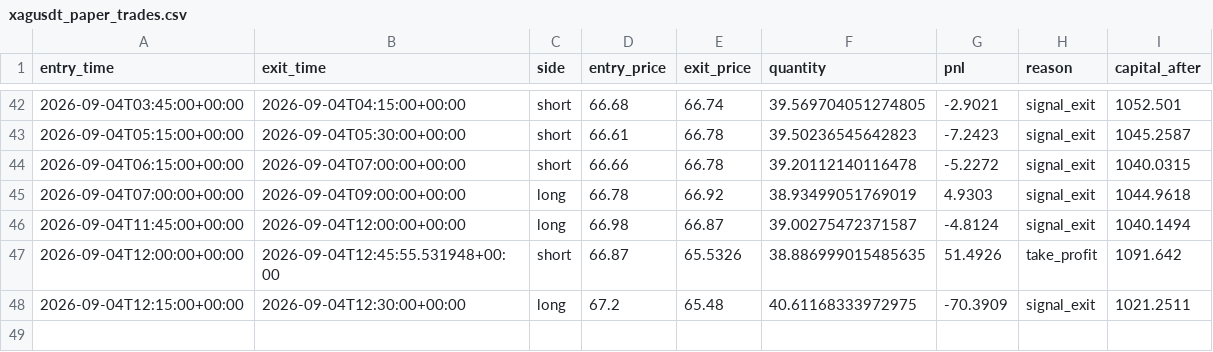
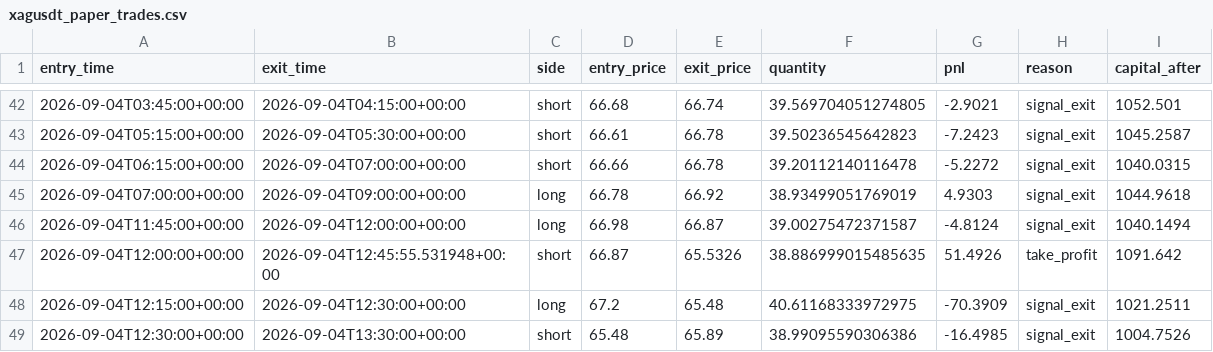
Before and after one commit to laluyadavreturn-dotcom/XAGUSDT-CCI-, a CSV file: xagusdt_paper_trades.csv, drawn as a sheet; only a part is shown, gaps mark what is left out.

```diff
--- a/xagusdt_paper_trades.csv
+++ b/xagusdt_paper_trades.csv
@@ -48 +48,2 @@ entry_time,exit_time,side,entry_price,exit_price,quantity,pnl,reason,capital_aft
 2026-09-04T12:15:00+00:00,2026-09-04T12:30:00+00:00,long,67.2,65.48,40.61168333972975,-70.3909,signal_exit,1021.2511
+2026-09-04T12:30:00+00:00,2026-09-04T13:30:00+00:00,short,65.48,65.89,38.99095590306386,-16.4985,signal_exit,1004.7526
```
Also changed, not shown: 1 other file.
